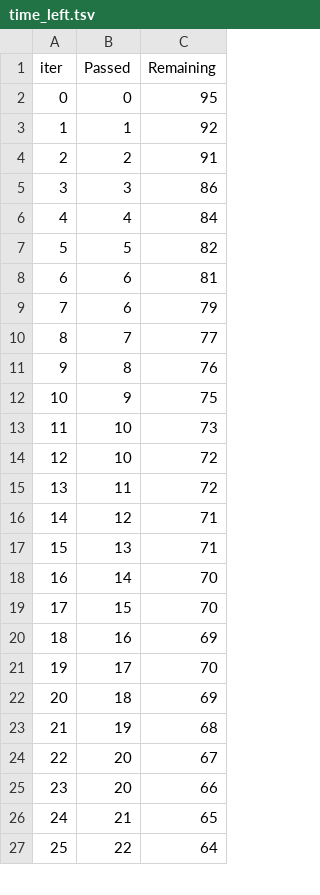
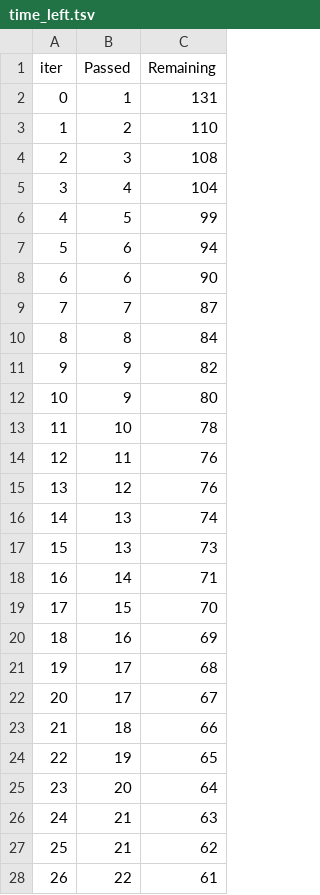
Before and after one commit to pavithra-rao-1/mlproject, a TSV file: catboost_info/time_left.tsv, drawn as a sheet; only a part is shown; removed rows and columns are numbered as before the commit, all else as after; the diff covers the shown part only; the diff names each change by its address in the sheet, - before the commit and + after, or states it on an @@ line.

```diff
--- a/catboost_info/time_left.tsv
+++ b/catboost_info/time_left.tsv
-row 2: 0 | 0 | 95
@@ column A (iter) renumbered between rows 2 and 98 @@
-C2 (Remaining): 92
+C2 (Remaining): 131
-C3 (Remaining): 91
+C3 (Remaining): 110
-C4 (Remaining): 86
+C4 (Remaining): 108
-C5 (Remaining): 84
+C5 (Remaining): 104
-C6 (Remaining): 82
+C6 (Remaining): 99
-C7 (Remaining): 81
+C7 (Remaining): 94
-C8 (Remaining): 79
+C8 (Remaining): 90
-C9 (Remaining): 77
+C9 (Remaining): 87
-C10 (Remaining): 76
+C10 (Remaining): 84
-C11 (Remaining): 75
+C11 (Remaining): 82
-row 13: 11 | 10 | 73
+row 12: 10 | 9 | 80
-C13 (Remaining): 72
+C13 (Remaining): 78
-C14 (Remaining): 72
+C14 (Remaining): 76
-C15 (Remaining): 71
+C15 (Remaining): 76
-C16 (Remaining): 71
+C16 (Remaining): 74
+row 17: 15 | 13 | 73
-C18 (Remaining): 70
+C18 (Remaining): 71
-C21 (Remaining): 70
+C21 (Remaining): 68
+row 22: 20 | 17 | 67
-C23 (Remaining): 69
+C23 (Remaining): 66
-C24 (Remaining): 68
+C24 (Remaining): 65
-C25 (Remaining): 67
+C25 (Remaining): 64
-row 25: 23 | 20 | 66
-C26 (Remaining): 65
+C26 (Remaining): 63
+row 27: 25 | 21 | 62
-C28 (Remaining): 64
+C28 (Remaining): 61
```
Also changed, not shown: 16 added rows, 17 removed rows and 52 edited cells elsewhere in this file, 8 other files.
